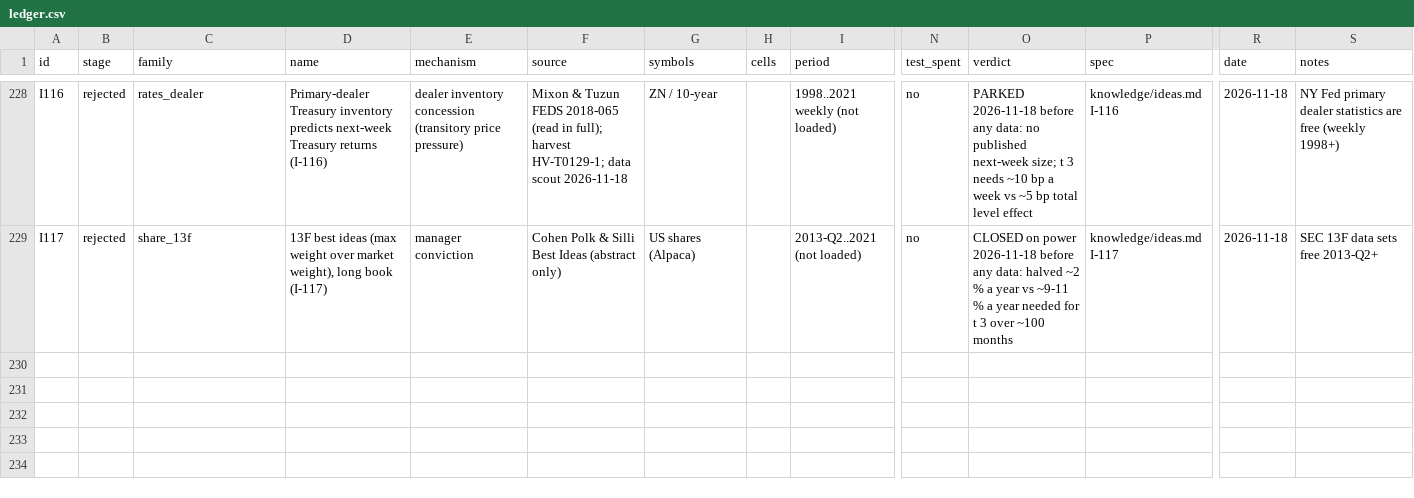
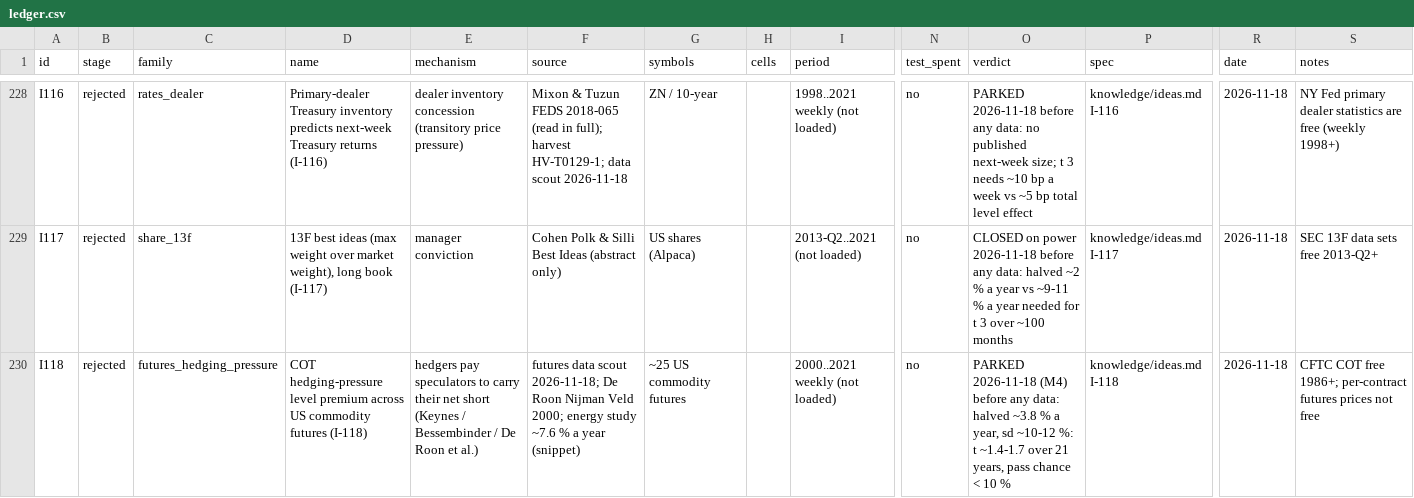
Before and after one commit to hslu-jwn/claude-backtester_V2, a CSV file: research/ledger.csv, drawn as a sheet; only a part is shown, gaps mark what is left out; rows hold the shown columns only; the diff covers the shown part only; the diff names each change by its address in the sheet, - before the commit and + after, or states it on an @@ line.

```diff
--- a/research/ledger.csv
+++ b/research/ledger.csv
+row 230: I118 | rejected | futures_hedging_pressure | COT hedging-pressure level premium across US commodity futures (I-118) | hedgers pay speculators to carry their net short (Keynes / Bessembinder / De Roon et al.) | futures data scout 2026-11-18; De Roon Nijman Veld 2000; energy study ~7.6 % a year (snippet) | ~25 US commodity futures |  | 2000..2021 weekly (not loaded) | no | PARKED 2026-11-18 (M4) before any data: halved ~3.8 % a year, sd ~10-12 %: t ~1.4-1.7 over 21 years, pass chance < 10 % | knowledge/ideas.md I-118 | 2026-11-18 | CFTC COT free 1986+; per-contract futures prices not free
```
Also changed, not shown: 1 added row and 1 edited cell elsewhere in this file, 4 other files.
